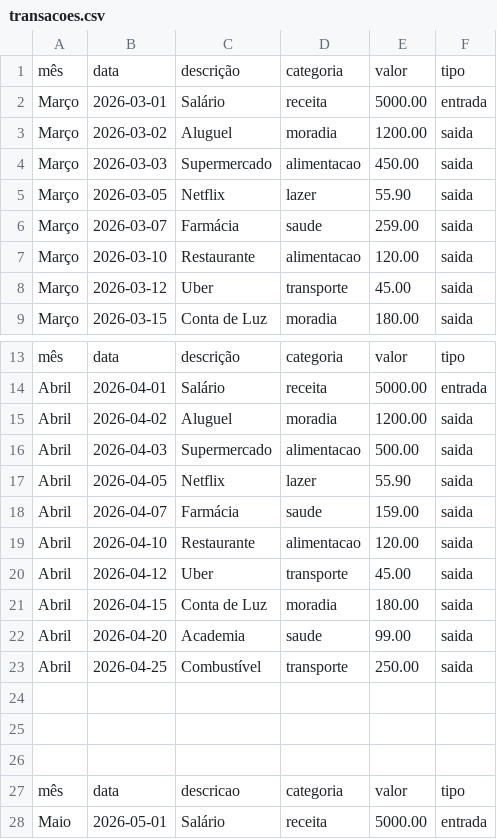
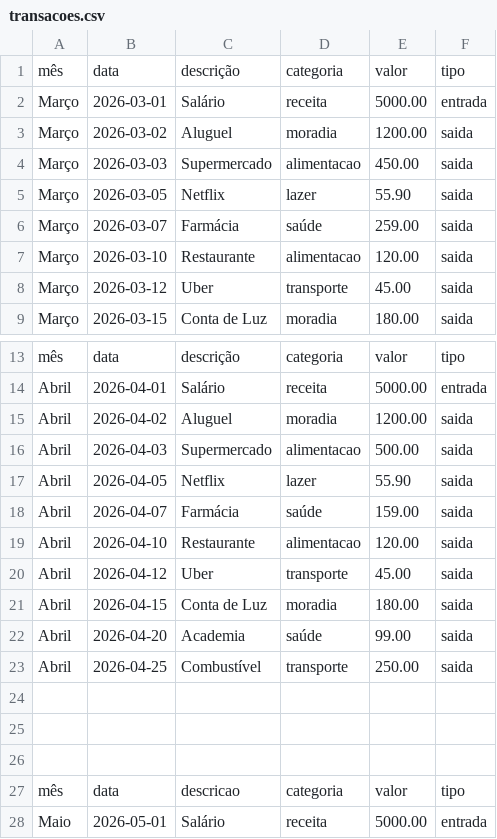
Before and after one commit to ldf8053/Health-invest-AI-wallet-agent, a CSV file: data/transacoes.csv, drawn as a sheet; only a part is shown, gaps mark what is left out.

Commit message:
Fix CSV formatting and restore missing headers

```diff
--- a/data/transacoes.csv
+++ b/data/transacoes.csv
@@ -5,3 +5,3 @@ Março,2026-03-03,Supermercado,alimentacao,450.00,saida
 Março,2026-03-05,Netflix,lazer,55.90,saida
-Março,2026-03-07,Farmácia,saude,259.00,saida
+Março,2026-03-07,Farmácia,saúde,259.00,saida
 Março,2026-03-10,Restaurante,alimentacao,120.00,saida
@@ -17,3 +17,3 @@ Abril,2026-04-03,Supermercado,alimentacao,500.00,saida
 Abril,2026-04-05,Netflix,lazer,55.90,saida
-Abril,2026-04-07,Farmácia,saude,159.00,saida
+Abril,2026-04-07,Farmácia,saúde,159.00,saida
 Abril,2026-04-10,Restaurante,alimentacao,120.00,saida
@@ -21,3 +21,3 @@ Abril,2026-04-12,Uber,transporte,45.00,saida
 Abril,2026-04-15,Conta de Luz,moradia,180.00,saida
-Abril,2026-04-20,Academia,saude,99.00,saida
+Abril,2026-04-20,Academia,saúde,99.00,saida
 Abril,2026-04-25,Combustível,transporte,250.00,saida
```
